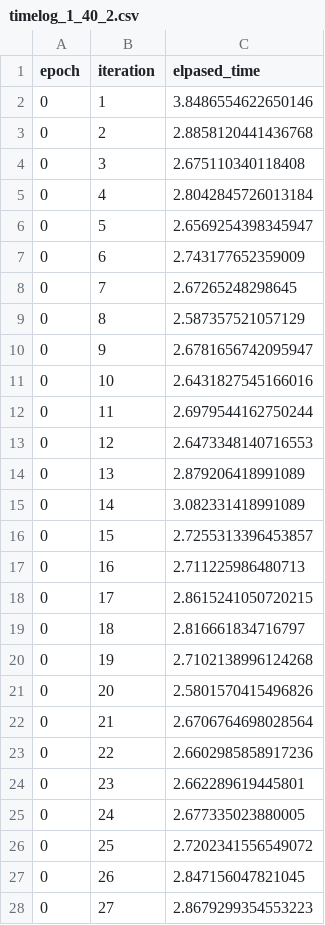
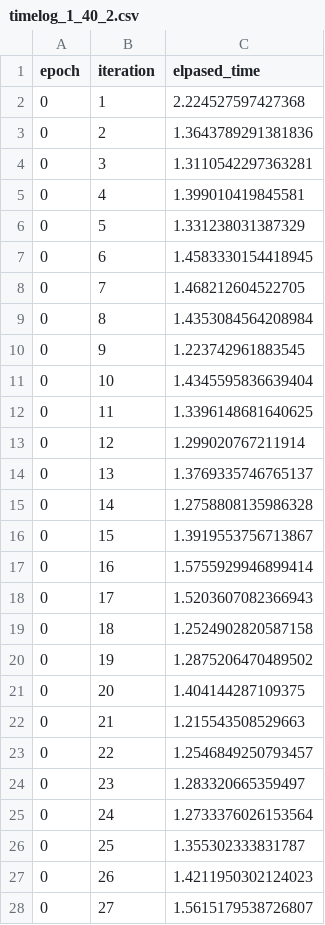
Before and after one commit to chahk0129/CS744-Big-Data-Systems, a CSV file: assignment2/part2/taskB/output/timelog_1_40_2.csv, drawn as a sheet; only a part is shown; the diff covers the shown part only.

```diff
--- a/assignment2/part2/taskB/output/timelog_1_40_2.csv
+++ b/assignment2/part2/taskB/output/timelog_1_40_2.csv
@@ -1,28 +1,28 @@
 epoch,iteration,elpased_time
-0,1,3.8486554622650146
-0,2,2.8858120441436768
-0,3,2.675110340118408
-0,4,2.8042845726013184
-0,5,2.6569254398345947
-0,6,2.743177652359009
-0,7,2.67265248298645
-0,8,2.587357521057129
-0,9,2.6781656742095947
-0,10,2.6431827545166016
-0,11,2.6979544162750244
-0,12,2.6473348140716553
-0,13,2.879206418991089
-0,14,3.082331418991089
-0,15,2.7255313396453857
-0,16,2.711225986480713
-0,17,2.8615241050720215
-0,18,2.816661834716797
-0,19,2.7102138996124268
-0,20,2.5801570415496826
-0,21,2.6706764698028564
-0,22,2.6602985858917236
-0,23,2.662289619445801
-0,24,2.677335023880005
-0,25,2.7202341556549072
-0,26,2.847156047821045
-0,27,2.8679299354553223
+0,1,2.224527597427368
+0,2,1.3643789291381836
+0,3,1.3110542297363281
+0,4,1.399010419845581
+0,5,1.331238031387329
+0,6,1.4583330154418945
+0,7,1.468212604522705
+0,8,1.4353084564208984
+0,9,1.223742961883545
+0,10,1.4345595836639404
+0,11,1.3396148681640625
+0,12,1.299020767211914
+0,13,1.3769335746765137
+0,14,1.2758808135986328
+0,15,1.3919553756713867
+0,16,1.5755929946899414
+0,17,1.5203607082366943
+0,18,1.2524902820587158
+0,19,1.2875206470489502
+0,20,1.404144287109375
+0,21,1.215543508529663
+0,22,1.2546849250793457
+0,23,1.283320665359497
+0,24,1.2733376026153564
+0,25,1.355302333831787
+0,26,1.4211950302124023
+0,27,1.5615179538726807
```
Also changed, not shown: 13 edited cells elsewhere in this file, assignment2/part2/taskA/output/timelog_1_40_1.csv, assignment2/part2/taskB/output/timelog_1_40_3.csv, 24 other files.
